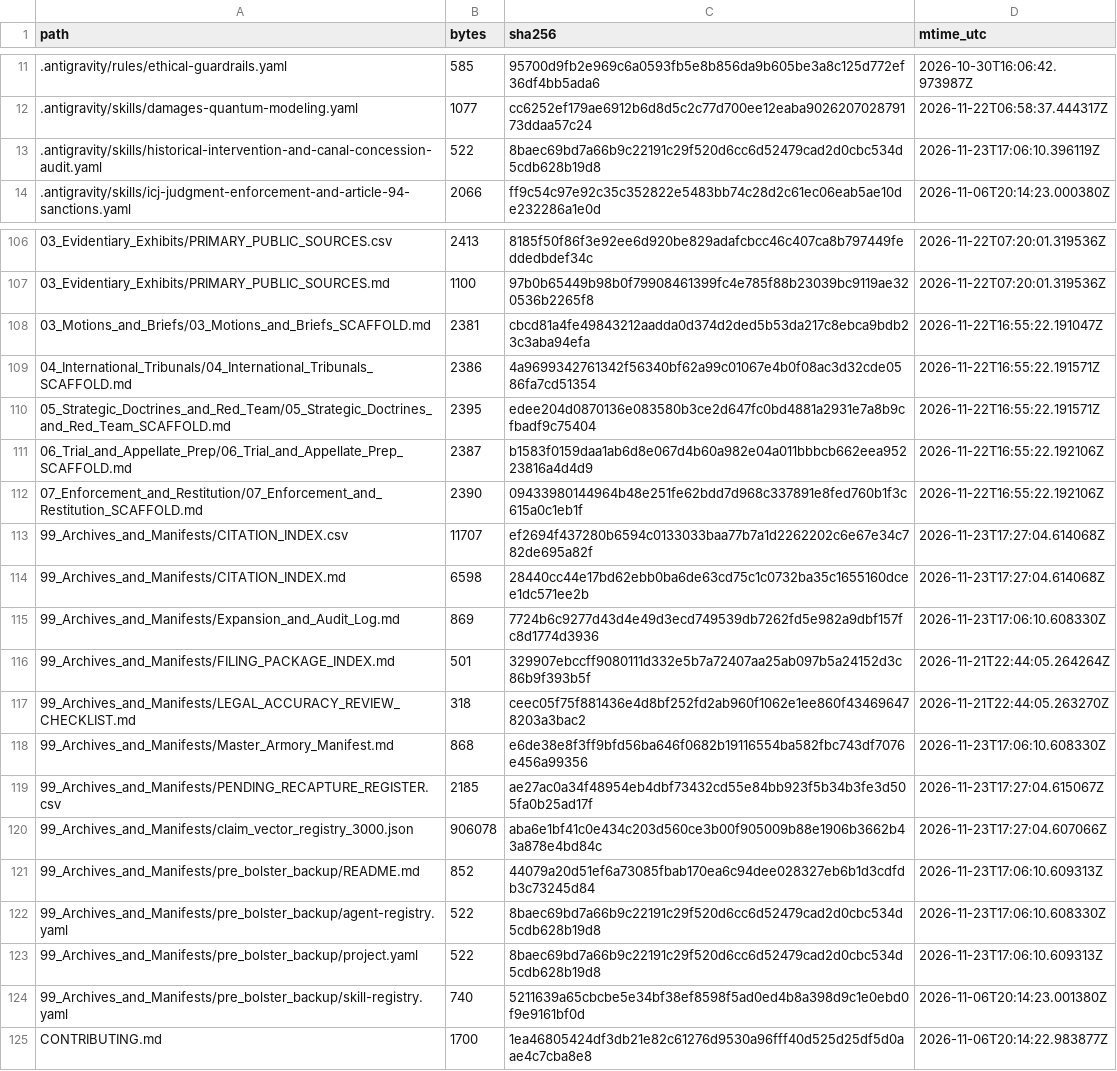
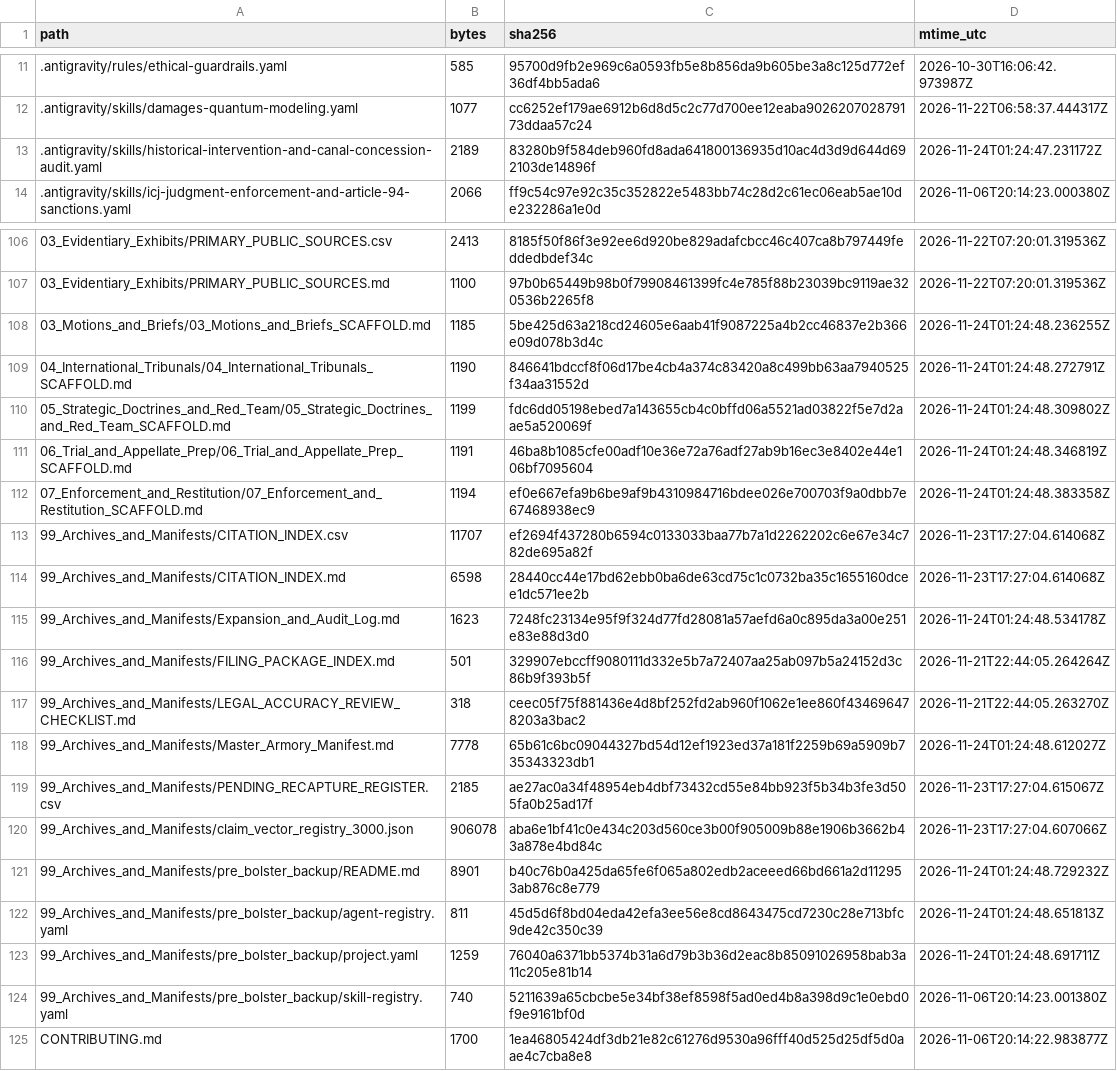
Before and after one commit to GlobalRestitutionAlliance/turtle-island-us-ak-rampart-village-master-litigation, a CSV file: 99_Archives_and_Manifests/MANIFEST_SHA256.csv, drawn as a sheet; only a part is shown, gaps mark what is left out; the diff covers the shown part only.

Commit message:
REVERTED DUE TO UNPROMPTED MASS J3WFICATED DATA CORRUPTION BY COMPROMISED BIASED LLM/ARTIFICIAL INTELLIGENCE MODELS

```diff
--- a/99_Archives_and_Manifests/MANIFEST_SHA256.csv
+++ b/99_Archives_and_Manifests/MANIFEST_SHA256.csv
@@ -12,3 +12,3 @@ path,bytes,sha256,mtime_utc
 .antigravity/skills/damages-quantum-modeling.yaml,1077,cc6252ef179ae6912b6d8d5c2c77d700ee12eaba902620702879173ddaa57c24,2026-11-22T06:58:37.444317Z
-.antigravity/skills/historical-intervention-and-canal-concession-audit.yaml,522,8baec69bd7a66b9c22191c29f520d6cc6d52479cad2d0cbc534d5cdb628b19d8,2026-11-23T17:06:10.396119Z
+.antigravity/skills/historical-intervention-and-canal-concession-audit.yaml,2189,83280b9f584deb960fd8ada641800136935d10ac4d3d9d644d692103de14896f,2026-11-24T01:24:47.231172Z
 .antigravity/skills/icj-judgment-enforcement-and-article-94-sanctions.yaml,2066,ff9c54c97e92c35c352822e5483bb74c28d2c61ec06eab5ae10de232286a1e0d,2026-11-06T20:14:23.000380Z
@@ -107,18 +107,18 @@ path,bytes,sha256,mtime_utc
 03_Evidentiary_Exhibits/PRIMARY_PUBLIC_SOURCES.md,1100,97b0b65449b98b0f79908461399fc4e785f88b23039bc9119ae320536b2265f8,2026-11-22T07:20:01.319536Z
-03_Motions_and_Briefs/03_Motions_and_Briefs_SCAFFOLD.md,2381,cbcd81a4fe49843212aadda0d374d2ded5b53da217c8ebca9bdb23c3aba94efa,2026-11-22T16:55:22.191047Z
-04_International_Tribunals/04_International_Tribunals_SCAFFOLD.md,2386,4a9699342761342f56340bf62a99c01067e4b0f08ac3d32cde0586fa7cd51354,2026-11-22T16:55:22.191571Z
-05_Strategic_Doctrines_and_Red_Team/05_Strategic_Doctrines_and_Red_Team_SCAFFOLD.md,2395,edee204d0870136e083580b3ce2d647fc0bd4881a2931e7a8b9cfbadf9c75404,2026-11-22T16:55:22.191571Z
-06_Trial_and_Appellate_Prep/06_Trial_and_Appellate_Prep_SCAFFOLD.md,2387,b1583f0159daa1ab6d8e067d4b60a982e04a011bbbcb662eea95223816a4d4d9,2026-11-22T16:55:22.192106Z
-07_Enforcement_and_Restitution/07_Enforcement_and_Restitution_SCAFFOLD.md,2390,09433980144964b48e251fe62bdd7d968c337891e8fed760b1f3c615a0c1eb1f,2026-11-22T16:55:22.192106Z
+03_Motions_and_Briefs/03_Motions_and_Briefs_SCAFFOLD.md,1185,5be425d63a218cd24605e6aab41f9087225a4b2cc46837e2b366e09d078b3d4c,2026-11-24T01:24:48.236255Z
+04_International_Tribunals/04_International_Tribunals_SCAFFOLD.md,1190,846641bdccf8f06d17be4cb4a374c83420a8c499bb63aa7940525f34aa31552d,2026-11-24T01:24:48.272791Z
+05_Strategic_Doctrines_and_Red_Team/05_Strategic_Doctrines_and_Red_Team_SCAFFOLD.md,1199,fdc6dd05198ebed7a143655cb4c0bffd06a5521ad03822f5e7d2aae5a520069f,2026-11-24T01:24:48.309802Z
+06_Trial_and_Appellate_Prep/06_Trial_and_Appellate_Prep_SCAFFOLD.md,1191,46ba8b1085cfe00adf10e36e72a76adf27ab9b16ec3e8402e44e106bf7095604,2026-11-24T01:24:48.346819Z
+07_Enforcement_and_Restitution/07_Enforcement_and_Restitution_SCAFFOLD.md,1194,ef0e667efa9b6be9af9b4310984716bdee026e700703f9a0dbb7e67468938ec9,2026-11-24T01:24:48.383358Z
 99_Archives_and_Manifests/CITATION_INDEX.csv,11707,ef2694f437280b6594c0133033baa77b7a1d2262202c6e67e34c782de695a82f,2026-11-23T17:27:04.614068Z
 99_Archives_and_Manifests/CITATION_INDEX.md,6598,28440cc44e17bd62ebb0ba6de63cd75c1c0732ba35c1655160dcee1dc571ee2b,2026-11-23T17:27:04.614068Z
-99_Archives_and_Manifests/Expansion_and_Audit_Log.md,869,7724b6c9277d43d4e49d3ecd749539db7262fd5e982a9dbf157fc8d1774d3936,2026-11-23T17:06:10.608330Z
+99_Archives_and_Manifests/Expansion_and_Audit_Log.md,1623,7248fc23134e95f9f324d77fd28081a57aefd6a0c895da3a00e251e83e88d3d0,2026-11-24T01:24:48.534178Z
 99_Archives_and_Manifests/FILING_PACKAGE_INDEX.md,501,329907ebccff9080111d332e5b7a72407aa25ab097b5a24152d3c86b9f393b5f,2026-11-21T22:44:05.264264Z
 99_Archives_and_Manifests/LEGAL_ACCURACY_REVIEW_CHECKLIST.md,318,ceec05f75f881436e4d8bf252fd2ab960f1062e1ee860f434696478203a3bac2,2026-11-21T22:44:05.263270Z
-99_Archives_and_Manifests/Master_Armory_Manifest.md,868,e6de38e8f3ff9bfd56ba646f0682b19116554ba582fbc743df7076e456a99356,2026-11-23T17:06:10.608330Z
+99_Archives_and_Manifests/Master_Armory_Manifest.md,7778,65b61c6bc09044327bd54d12ef1923ed37a181f2259b69a5909b735343323db1,2026-11-24T01:24:48.612027Z
 99_Archives_and_Manifests/PENDING_RECAPTURE_REGISTER.csv,2185,ae27ac0a34f48954eb4dbf73432cd55e84bb923f5b34b3fe3d505fa0b25ad17f,2026-11-23T17:27:04.615067Z
 99_Archives_and_Manifests/claim_vector_registry_3000.json,906078,aba6e1bf41c0e434c203d560ce3b00f905009b88e1906b3662b43a878e4bd84c,2026-11-23T17:27:04.607066Z
-99_Archives_and_Manifests/pre_bolster_backup/README.md,852,44079a20d51ef6a73085fbab170ea6c94dee028327eb6b1d3cdfdb3c73245d84,2026-11-23T17:06:10.609313Z
-99_Archives_and_Manifests/pre_bolster_backup/agent-registry.yaml,522,8baec69bd7a66b9c22191c29f520d6cc6d52479cad2d0cbc534d5cdb628b19d8,2026-11-23T17:06:10.608330Z
-99_Archives_and_Manifests/pre_bolster_backup/project.yaml,522,8baec69bd7a66b9c22191c29f520d6cc6d52479cad2d0cbc534d5cdb628b19d8,2026-11-23T17:06:10.609313Z
+99_Archives_and_Manifests/pre_bolster_backup/README.md,8901,b40c76b0a425da65fe6f065a802edb2aceeed66bd661a2d112953ab876c8e779,2026-11-24T01:24:48.729232Z
+99_Archives_and_Manifests/pre_bolster_backup/agent-registry.yaml,811,45d5d6f8bd04eda42efa3ee56e8cd8643475cd7230c28e713bfc9de42c350c39,2026-11-24T01:24:48.651813Z
+99_Archives_and_Manifests/pre_bolster_backup/project.yaml,1259,76040a6371bb5374b31a6d79b3b36d2eac8b85091026958bab3a11c205e81b14,2026-11-24T01:24:48.691711Z
 99_Archives_and_Manifests/pre_bolster_backup/skill-registry.yaml,740,5211639a65cbcbe5e34bf38ef8598f5ad0ed4b8a398d9c1e0ebd0f9e9161bf0d,2026-11-06T20:14:23.001380Z
```
Also changed, not shown: 77 edited cells elsewhere in this file, 37 other files.
